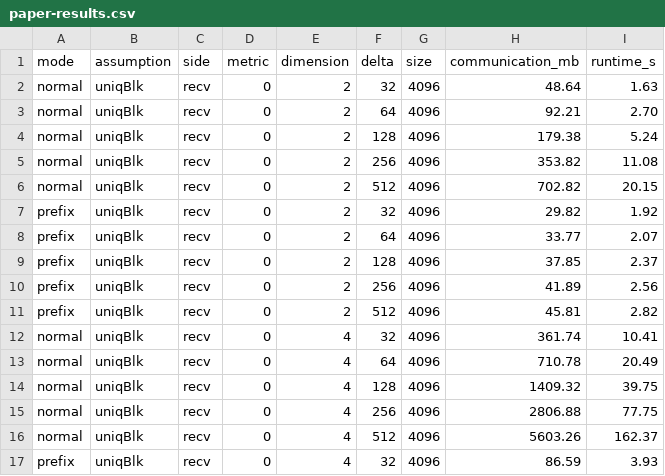
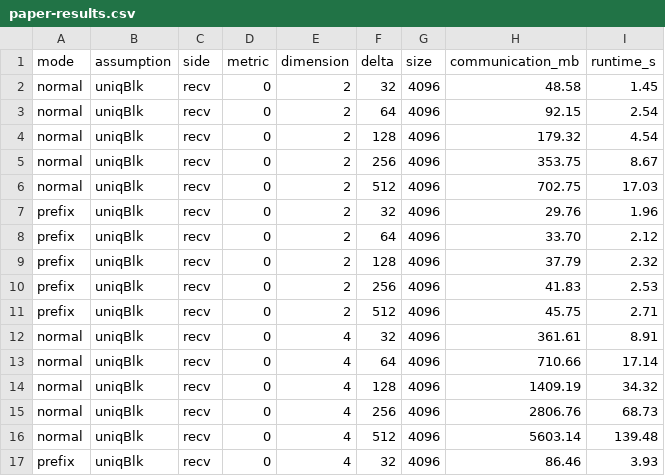
Before and after one commit to Th0masAndy/CCS26B-AE, a CSV file: claims/claim3/paper-results.csv, drawn as a sheet; only a part is shown; the diff covers the shown part only.

```diff
--- a/claims/claim3/paper-results.csv
+++ b/claims/claim3/paper-results.csv
@@ -1,17 +1,17 @@
 mode,assumption,side,metric,dimension,delta,size,communication_mb,runtime_s
-normal,uniqBlk,recv,0,2,32,4096,48.64,1.63
-normal,uniqBlk,recv,0,2,64,4096,92.21,2.70
-normal,uniqBlk,recv,0,2,128,4096,179.38,5.24
-normal,uniqBlk,recv,0,2,256,4096,353.82,11.08
-normal,uniqBlk,recv,0,2,512,4096,702.82,20.15
-prefix,uniqBlk,recv,0,2,32,4096,29.82,1.92
-prefix,uniqBlk,recv,0,2,64,4096,33.77,2.07
-prefix,uniqBlk,recv,0,2,128,4096,37.85,2.37
-prefix,uniqBlk,recv,0,2,256,4096,41.89,2.56
-prefix,uniqBlk,recv,0,2,512,4096,45.81,2.82
-normal,uniqBlk,recv,0,4,32,4096,361.74,10.41
-normal,uniqBlk,recv,0,4,64,4096,710.78,20.49
-normal,uniqBlk,recv,0,4,128,4096,1409.32,39.75
-normal,uniqBlk,recv,0,4,256,4096,2806.88,77.75
-normal,uniqBlk,recv,0,4,512,4096,5603.26,162.37
-prefix,uniqBlk,recv,0,4,32,4096,86.59,3.93
+normal,uniqBlk,recv,0,2,32,4096,48.58,1.45
+normal,uniqBlk,recv,0,2,64,4096,92.15,2.54
+normal,uniqBlk,recv,0,2,128,4096,179.32,4.54
+normal,uniqBlk,recv,0,2,256,4096,353.75,8.67
+normal,uniqBlk,recv,0,2,512,4096,702.75,17.03
+prefix,uniqBlk,recv,0,2,32,4096,29.76,1.96
+prefix,uniqBlk,recv,0,2,64,4096,33.70,2.12
+prefix,uniqBlk,recv,0,2,128,4096,37.79,2.32
+prefix,uniqBlk,recv,0,2,256,4096,41.83,2.53
+prefix,uniqBlk,recv,0,2,512,4096,45.75,2.71
+normal,uniqBlk,recv,0,4,32,4096,361.61,8.91
+normal,uniqBlk,recv,0,4,64,4096,710.66,17.14
+normal,uniqBlk,recv,0,4,128,4096,1409.19,34.32
+normal,uniqBlk,recv,0,4,256,4096,2806.76,68.73
+normal,uniqBlk,recv,0,4,512,4096,5603.14,139.48
+prefix,uniqBlk,recv,0,4,32,4096,86.46,3.93
```
Also changed, not shown: 148 edited cells elsewhere in this file, claims/claim2/paper-results.csv, 20 other files.
